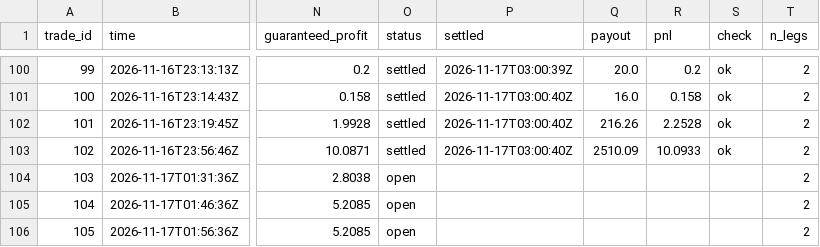
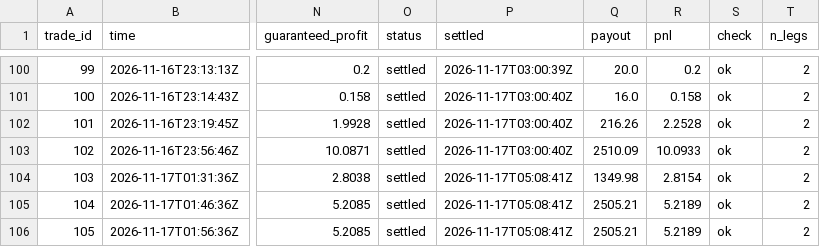
Before and after one commit to TFGdeprova/tfg-upf-test, a CSV file: results/trades.csv, drawn as a sheet; only a part is shown, gaps mark what is left out; the diff names each change by its address in the sheet, - before the commit and + after, or states it on an @@ line.

```diff
--- a/results/trades.csv
+++ b/results/trades.csv
-O104:O106 (status): open
+O104:O106 (status): settled
-P104:P106 (settled): (empty)
+P104:P106 (settled): 2026-11-17T05:08:41Z
-Q104 (payout): (empty)
+Q104 (payout): 1349.98
-R104 (pnl): (empty)
+R104 (pnl): 2.8154
-S104:S106 (check): (empty)
+S104:S106 (check): ok
-Q105:Q106 (payout): (empty)
+Q105:Q106 (payout): 2505.21
-R105:R106 (pnl): (empty)
+R105:R106 (pnl): 5.2189
```
Also changed, not shown: 4 other files.
